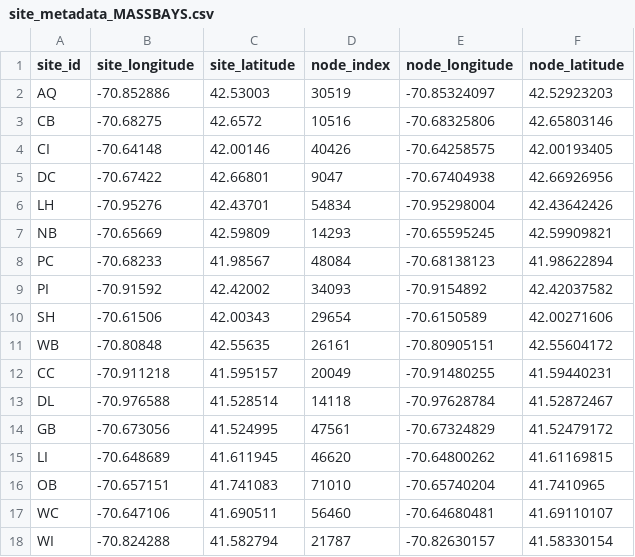
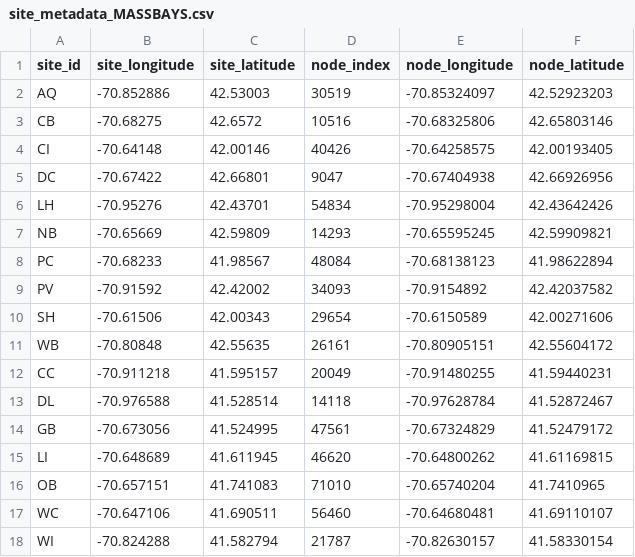
Before and after one commit to ashavitz/HOBO_SST_Corr, a CSV file: Data/NECOFS/site_metadata_MASSBAYS.csv, drawn as a sheet.

Commit message:
Update Mass site PI to PV

```diff
--- a/Data/NECOFS/site_metadata_MASSBAYS.csv
+++ b/Data/NECOFS/site_metadata_MASSBAYS.csv
@@ -8,3 +8,3 @@ NB,-70.65669,42.59809,14293,-70.65595245,42.59909821
 PC,-70.68233,41.98567,48084,-70.68138123,41.98622894
-PI,-70.91592,42.42002,34093,-70.9154892,42.42037582
+PV,-70.91592,42.42002,34093,-70.9154892,42.42037582
 SH,-70.61506,42.00343,29654,-70.6150589,42.00271606
```
Also changed, not shown: Data/NECOFS/site_metadata_NORTHEAST.csv, Data/site_coords.csv, 9 other files.
